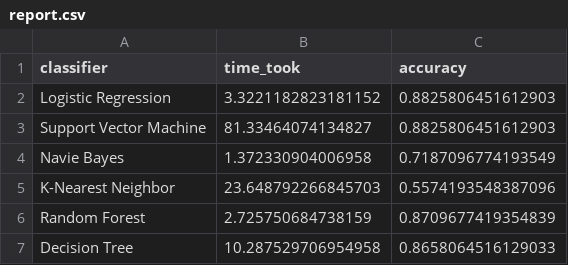
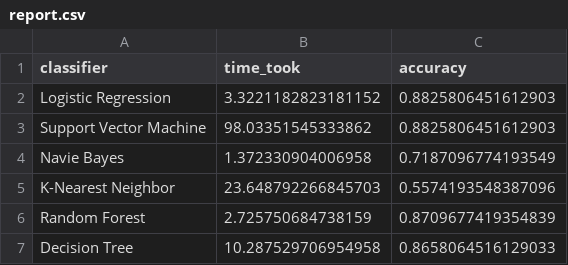
Before and after one commit to Visethboti/twitter-semantic-analysis, a CSV file: report.csv, drawn as a sheet.

Commit message:
Added timestamp to record execution time. Added main.py to run all classifier.

```diff
--- a/report.csv
+++ b/report.csv
@@ -2,3 +2,3 @@ classifier,time_took,accuracy
 Logistic Regression,3.3221182823181152,0.8825806451612903
-Support Vector Machine,81.33464074134827,0.8825806451612903
+Support Vector Machine,98.03351545333862,0.8825806451612903
 Navie Bayes,1.372330904006958,0.7187096774193549
```
